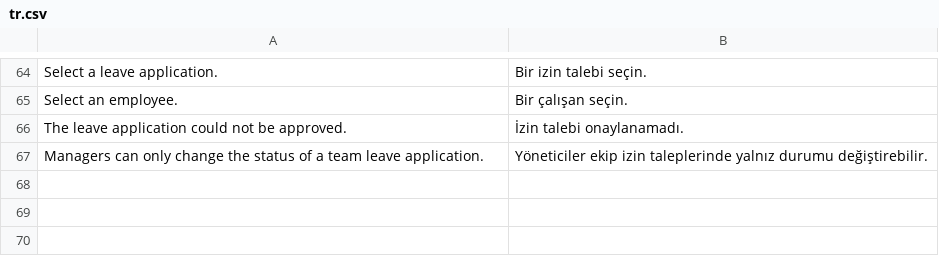
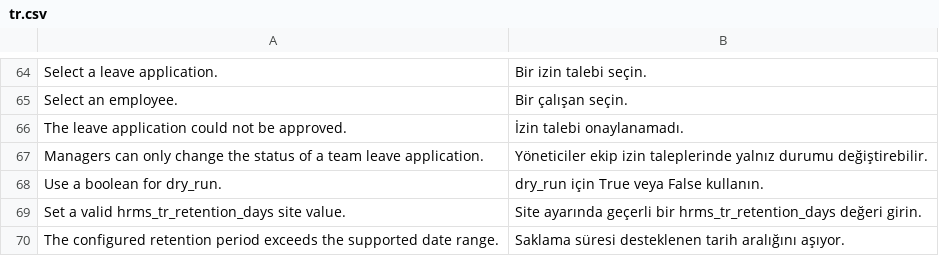
Before and after one commit to karacaismail/frappesetup, a CSV file: backend/apps/hrms_tr/hrms_tr/translations/tr.csv, drawn as a sheet; only a part is shown, gaps mark what is left out.

Commit message:
Saklama süresini ayardan okuyan silme komutunu ekle

```diff
--- a/backend/apps/hrms_tr/hrms_tr/translations/tr.csv
+++ b/backend/apps/hrms_tr/hrms_tr/translations/tr.csv
@@ -67 +67,4 @@ The leave application could not be approved.,İzin talebi onaylanamadı.,
 Managers can only change the status of a team leave application.,Yöneticiler ekip izin taleplerinde yalnız durumu değiştirebilir.,
+Use a boolean for dry_run.,dry_run için True veya False kullanın.,
+Set a valid hrms_tr_retention_days site value.,Site ayarında geçerli bir hrms_tr_retention_days değeri girin.,
+The configured retention period exceeds the supported date range.,Saklama süresi desteklenen tarih aralığını aşıyor.,
```
Also changed, not shown: 3 other files.
